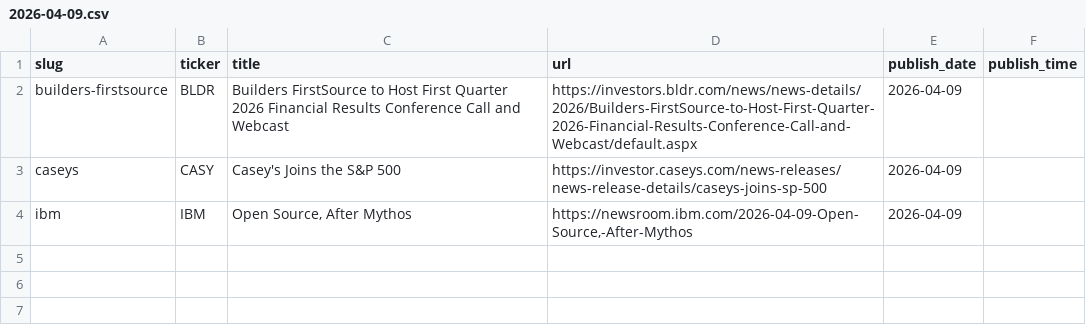
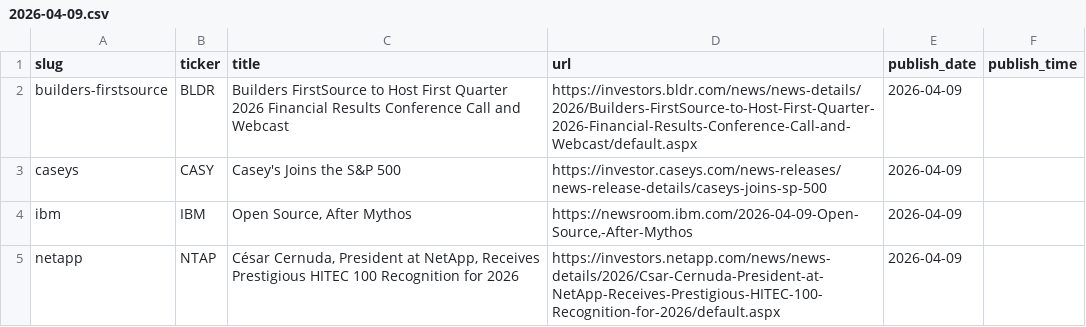
Before and after one commit to KamarajuKusumanchi/primary_wire, a CSV file: data/2026/2026-04-09.csv, drawn as a sheet.

```diff
--- a/data/2026/2026-04-09.csv
+++ b/data/2026/2026-04-09.csv
@@ -4 +4,2 @@ caseys,CASY,Casey's Joins the S&P 500,https://investor.caseys.com/news-releases/
 ibm,IBM,"Open Source, After Mythos","https://newsroom.ibm.com/2026-04-09-Open-Source,-After-Mythos",2026-04-09,
+netapp,NTAP,"César Cernuda, President at NetApp, Receives Prestigious HITEC 100 Recognition for 2026",https://investors.netapp.com/news/news-details/2026/Csar-Cernuda-President-at-NetApp-Receives-Prestigious-HITEC-100-Recognition-for-2026/default.aspx,2026-04-09,
```
Also changed, not shown: data/2026/2026-04-16.csv, data/2026/2026-04-21.csv, 18 other files.
